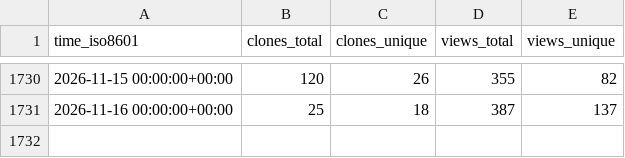
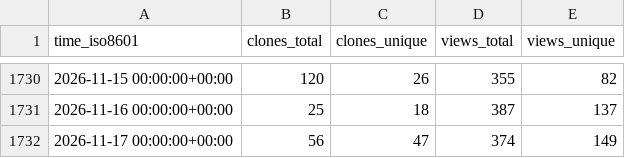
Before and after one commit to Project-MONAI/monai-code-formatter, a CSV file: Project-MONAI/tutorials/ghrs-data/views_clones_aggregate.csv, drawn as a sheet; only a part is shown, gaps mark what is left out.

```diff
--- a/Project-MONAI/tutorials/ghrs-data/views_clones_aggregate.csv
+++ b/Project-MONAI/tutorials/ghrs-data/views_clones_aggregate.csv
@@ -1731 +1731,2 @@ time_iso8601,clones_total,clones_unique,views_total,views_unique
 2026-11-16 00:00:00+00:00,25,18,387,137
+2026-11-17 00:00:00+00:00,56,47,374,149
```
Also changed, not shown: 1 other file.
